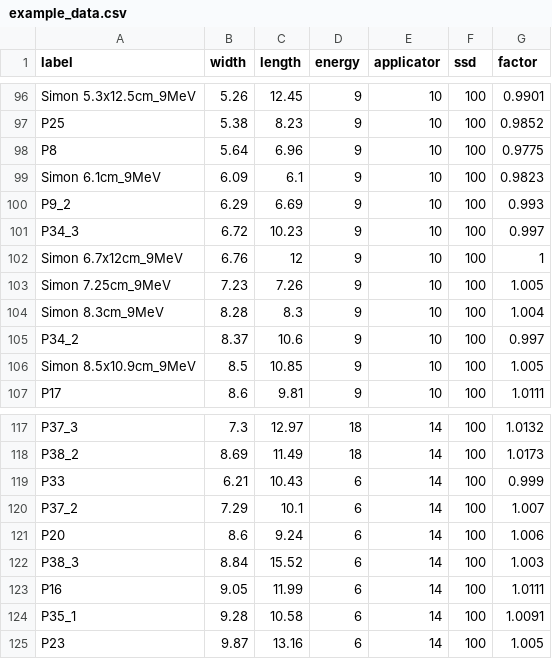
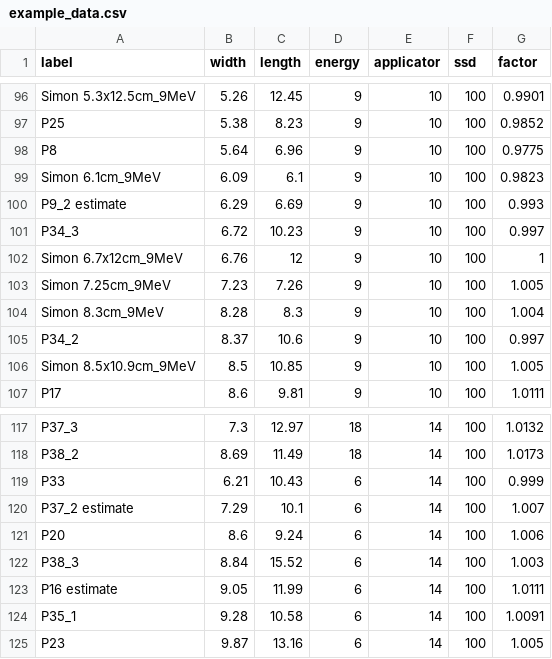
Before and after one commit to SimonBiggs/electroninserts_bundle, a CSV file: example_data.csv, drawn as a sheet; only a part is shown, gaps mark what is left out; the diff covers the shown part only.

```diff
--- a/example_data.csv
+++ b/example_data.csv
@@ -99,3 +99,3 @@ P8,5.64,6.96,9,10,100,0.9775
 Simon 6.1cm_9MeV,6.09,6.1,9,10,100,0.9823
-P9_2,6.29,6.69,9,10,100,0.993
+P9_2 estimate,6.29,6.69,9,10,100,0.993
 P34_3,6.72,10.23,9,10,100,0.997
@@ -119,6 +119,6 @@ P38_2,8.69,11.49,18,14,100,1.0173
 P33,6.21,10.43,6,14,100,0.999
-P37_2,7.29,10.1,6,14,100,1.007
+P37_2 estimate,7.29,10.1,6,14,100,1.007
 P20,8.6,9.24,6,14,100,1.006
 P38_3,8.84,15.52,6,14,100,1.003
-P16,9.05,11.99,6,14,100,1.0111
+P16 estimate,9.05,11.99,6,14,100,1.0111
 P35_1,9.28,10.58,6,14,100,1.0091
```
Also changed, not shown: 12 edited cells elsewhere in this file, 15 other files.
